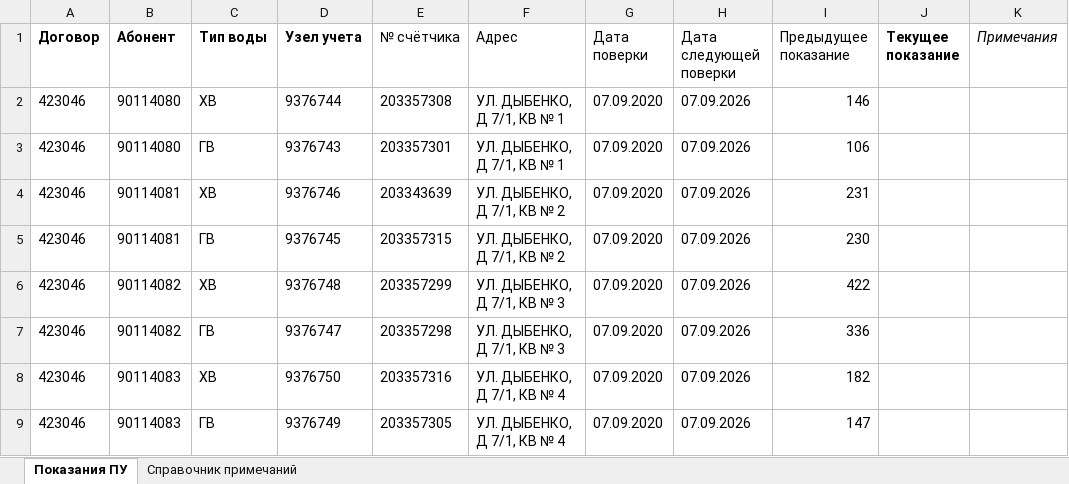
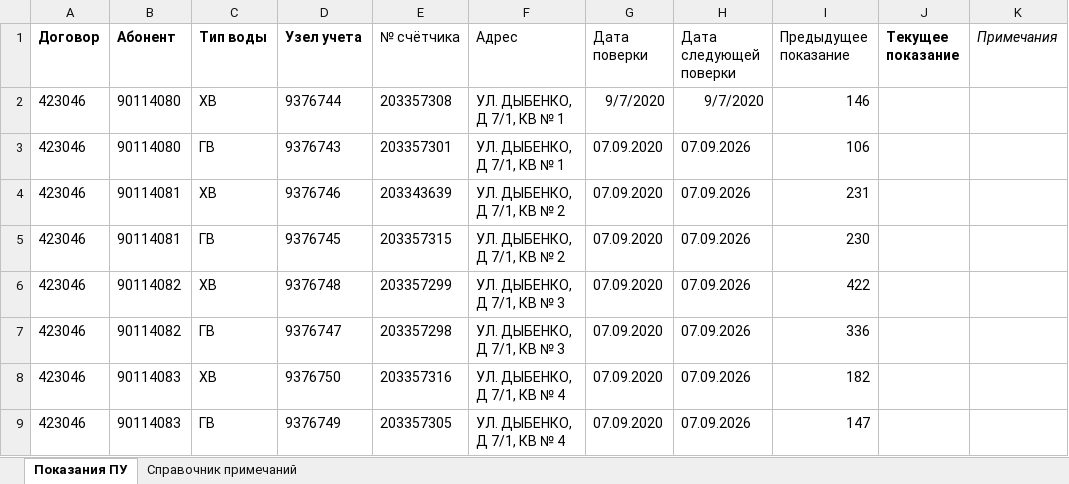
Before and after one commit to Prizmer/wui3, an Excel workbook: prizmer/static/excel/excel_template/water/Шаблон_загрузки_показаний_ПУ_032026.xlsx, sheet Показания ПУ, drawn as a sheet; only a part is shown; values as stored, in another font and other column widths than the file's, no borders; the diff names each change by its address in the sheet, - before the commit and + after, or states it on an @@ line.

```diff
--- a/prizmer/static/excel/excel_template/water/Шаблон_загрузки_показаний_ПУ_032026.xlsx (sheet Показания ПУ)
+++ b/prizmer/static/excel/excel_template/water/Шаблон_загрузки_показаний_ПУ_032026.xlsx (sheet Показания ПУ)
-G2 (Дата поверки): 07.09.2020
+G2 (Дата поверки): 9/7/2020
-H2 (Дата следующей поверки): 07.09.2026
+H2 (Дата следующей поверки): 9/7/2020
```
Also changed, not shown: 2 other files.
